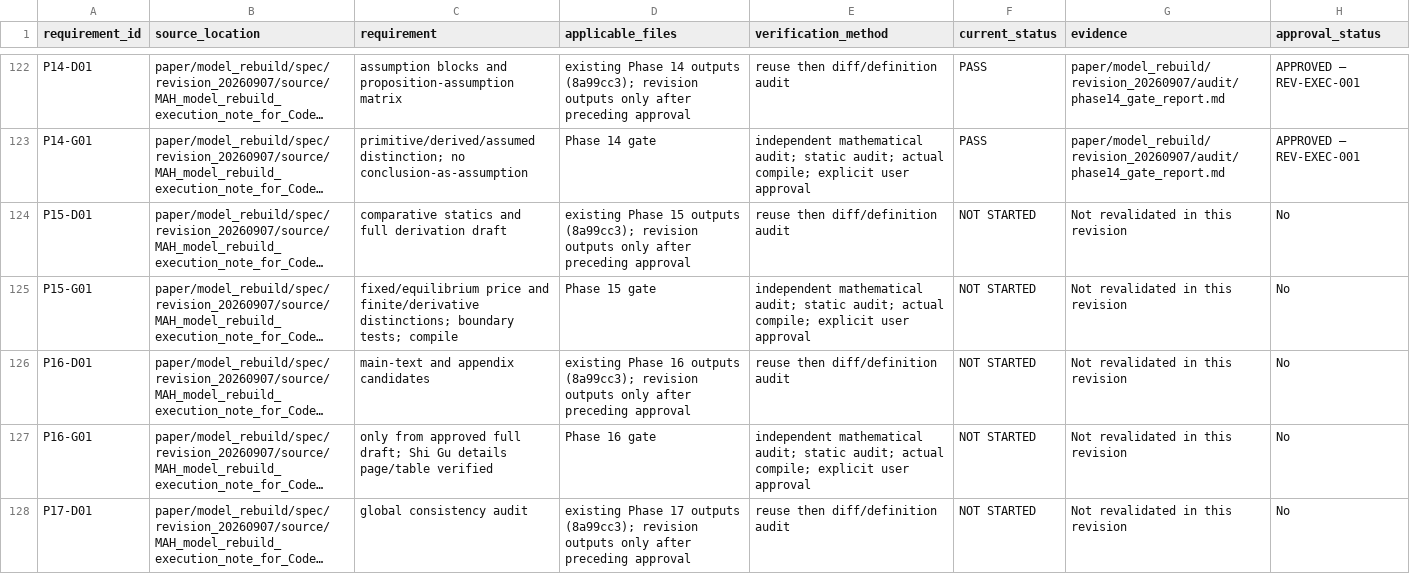
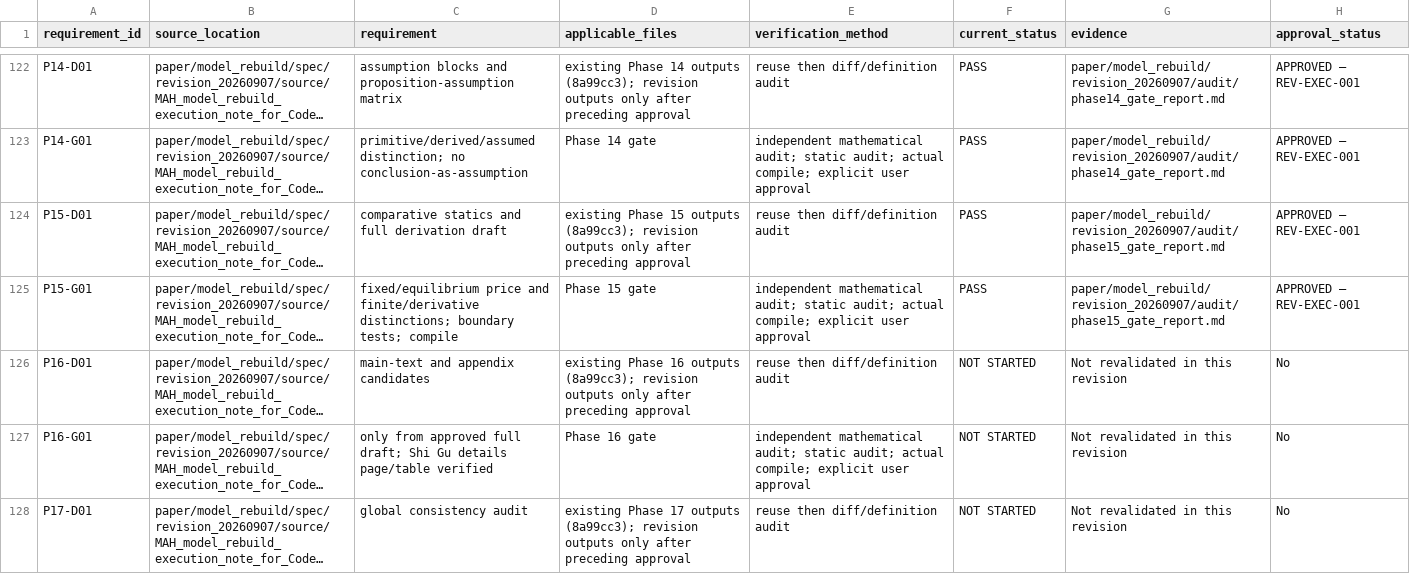
Before and after one commit to wenxiaohaohaohao/NSE_IO_pha, a CSV file: paper/model_rebuild/spec/revision_20260907/instruction_traceability_matrix.csv, drawn as a sheet; only a part is shown, gaps mark what is left out; long unchanged cells end in …; the diff names each change by its address in the sheet, - before the commit and + after, or states it on an @@ line.

Commit message:
model: approve phase 15 comparative statics and full derivation draft

```diff
--- a/paper/model_rebuild/spec/revision_20260907/instruction_traceability_matrix.csv
+++ b/paper/model_rebuild/spec/revision_20260907/instruction_traceability_matrix.csv
-F124:F125 (current_status): NOT STARTED
+F124:F125 (current_status): PASS
-G124:G125 (evidence): Not revalidated in this revision
+G124:G125 (evidence): paper/model_rebuild/revision_20260907/audit/phase15_gate_report.md
-H124:H125 (approval_status): No
+H124:H125 (approval_status): APPROVED — REV-EXEC-001
```
Also changed, not shown: 36 other files.
